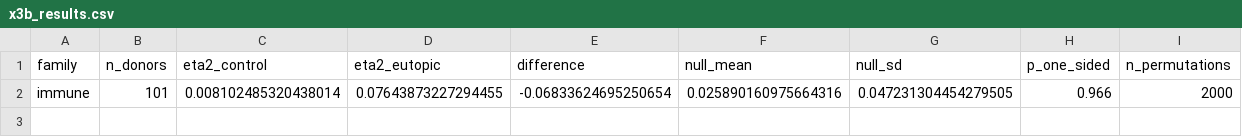
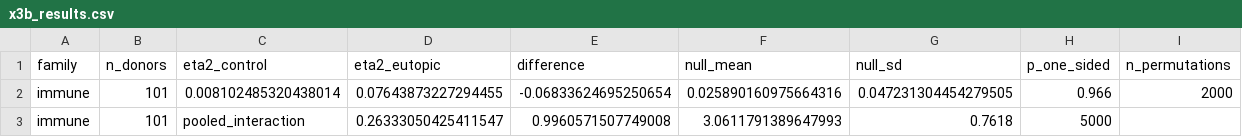
Before and after one commit to AtharvaOnGitHub/ELAJ, a CSV file: docs/paper/x3b_results.csv, drawn as a sheet.

Commit message:
X3b: pooled interaction model, study as covariate not a split

```diff
--- a/docs/paper/x3b_results.csv
+++ b/docs/paper/x3b_results.csv
@@ -2 +2,2 @@ family,n_donors,eta2_control,eta2_eutopic,difference,null_mean,null_sd,p_one_sid
 immune,101,0.008102485320438014,0.07643873227294455,-0.06833624695250654,0.025890160975664316,0.047231304454279505,0.966,2000
+immune,101,pooled_interaction,0.26333050425411547,0.9960571507749008,3.0611791389647993,0.7618,5000
```
Also changed, not shown: 1 other file.
